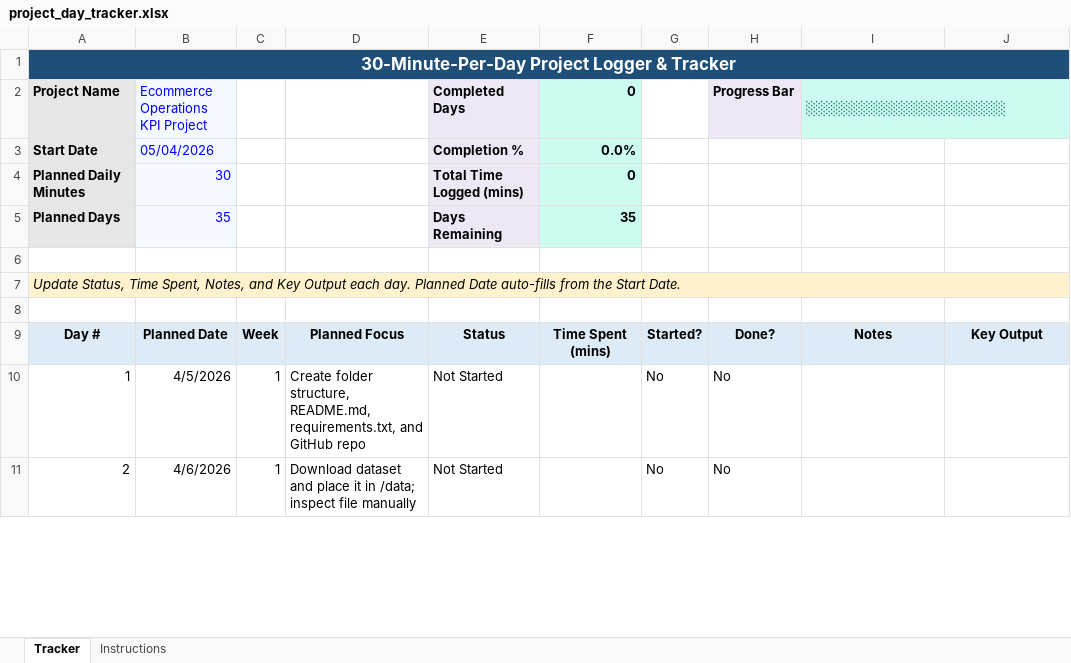
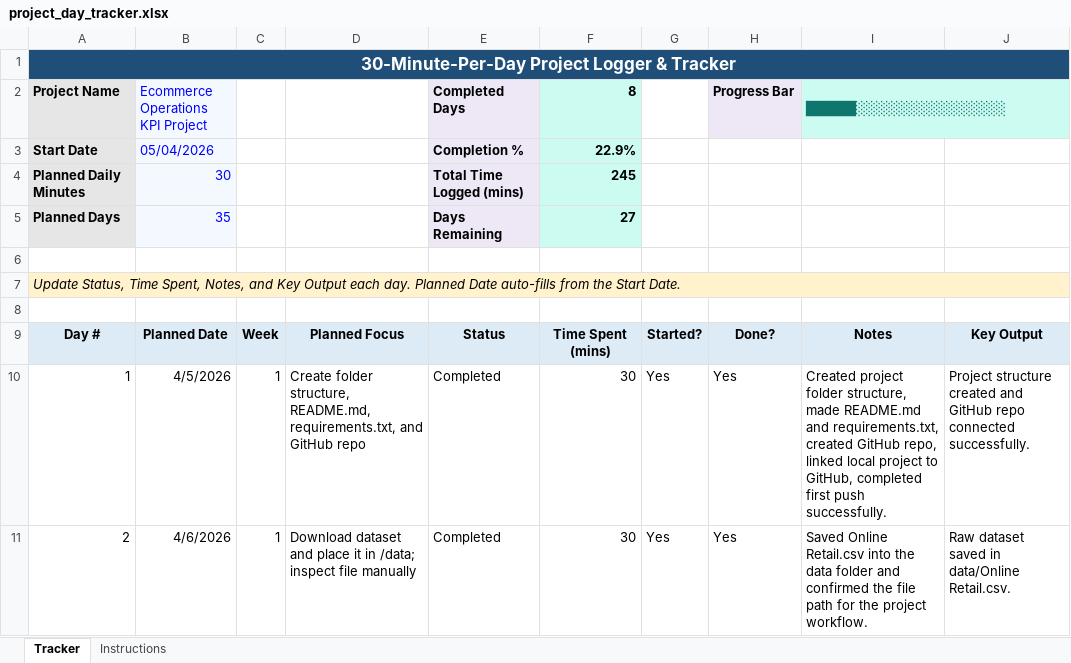
Before and after one commit to Mitchel2109/ecommerce-operations-kpi-project, an Excel workbook: docs/project_day_tracker.xlsx, sheet Tracker, drawn as a sheet; only a part is shown; values as stored, in another font and other column widths than the file's, no borders; conditional formats not drawn; the diff covers the shown part only; the diff names each change by its address in the sheet, - before the commit and + after, or states it on an @@ line.

```diff
--- a/docs/project_day_tracker.xlsx (sheet Tracker)
+++ b/docs/project_day_tracker.xlsx (sheet Tracker)
-F2: 0
+F2: 8
-I2: ░░░░░░░░░░░░░░░░░░░░
+I2: █████░░░░░░░░░░░░░░░
-F3 (8): 0.0%
+F3 (8): 22.9%
-F4 (8): 0
+F4 (8): 245
-F5 (8): 35
+F5 (8): 27
-E10:E11 (Completed Days): Not Started
+E10:E11 (Completed Days): Completed
-F10:F11 (8): (empty)
+F10:F11 (8): 30
-G10:G11: No
+G10:G11: Yes
-H10:H11 (Progress Bar): No
+H10:H11 (Progress Bar): Yes
-I10 (█████░░░░░░░░░░░░░░░): (empty)
+I10 (█████░░░░░░░░░░░░░░░): Created project folder structure, made README.md and requirements.txt, created GitHub repo, linked local project to GitHub, completed first push successfully.
-J10: (empty)
+J10: Project structure created and GitHub repo connected successfully.
-I11 (█████░░░░░░░░░░░░░░░): (empty)
+I11 (█████░░░░░░░░░░░░░░░): Saved Online Retail.csv into the data folder and confirmed the file path for the project workflow.
-J11: (empty)
+J11: Raw dataset saved in data/Online Retail.csv.
```
Also changed, not shown: 43 edited cells elsewhere in this sheet, 2 other files.
